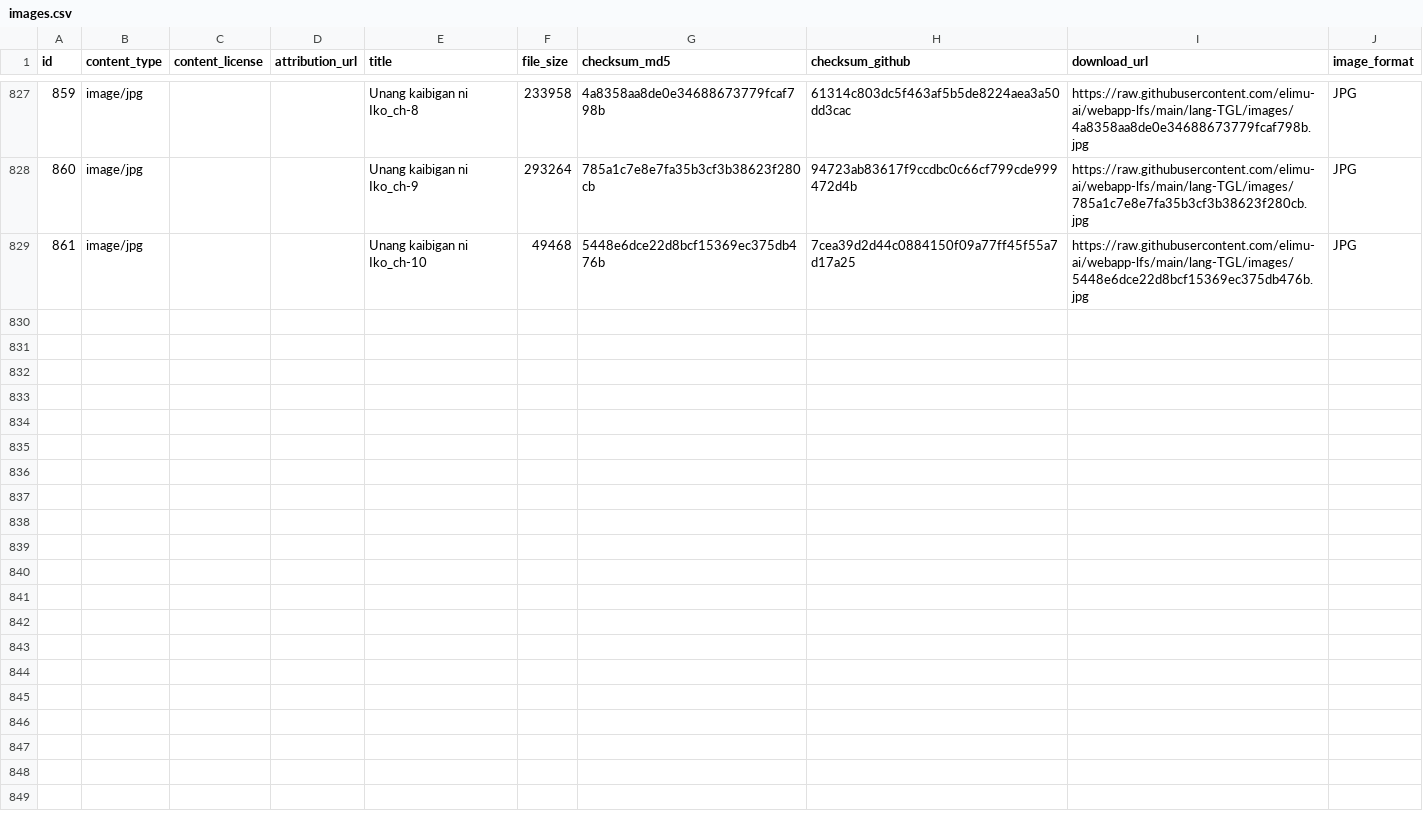
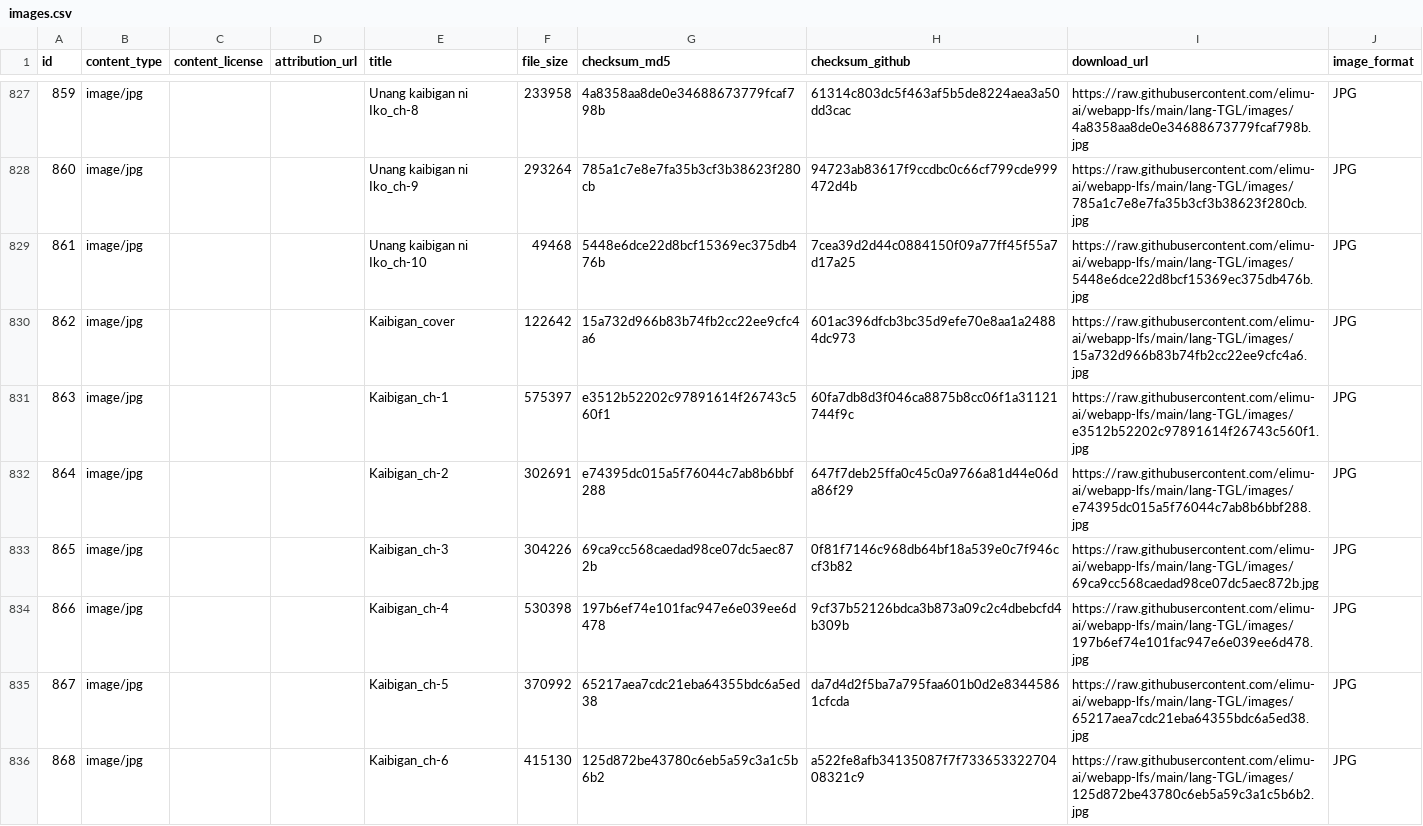
Before and after one commit to elimu-ai/webapp-lfs, a CSV file: lang-TGL/images.csv, drawn as a sheet; only a part is shown, gaps mark what is left out; the diff covers the shown part only.

```diff
--- a/lang-TGL/images.csv
+++ b/lang-TGL/images.csv
@@ -829 +829,8 @@ id,content_type,content_license,attribution_url,title,file_size,checksum_md5,che
 861,image/jpg,,,Unang kaibigan ni Iko_ch-10,49468,5448e6dce22d8bcf15369ec375db476b,7cea39d2d44c0884150f09a77ff45f55a7d17a25,https://raw.githubusercontent.com/elimu-ai/webapp-lfs/main/lang-TGL/images/5448e6dce22d8bcf15369ec375db476b.jpg,JPG
+862,image/jpg,,,Kaibigan_cover,122642,15a732d966b83b74fb2cc22ee9cfc4a6,601ac396dfcb3bc35d9efe70e8aa1a24884dc973,https://raw.githubusercontent.com/elimu-ai/webapp-lfs/main/lang-TGL/images/15a732d966b83b74fb2cc22ee9cfc4a6.jpg,JPG
+863,image/jpg,,,Kaibigan_ch-1,575397,e3512b52202c97891614f26743c560f1,60fa7db8d3f046ca8875b8cc06f1a31121744f9c,https://raw.githubusercontent.com/elimu-ai/webapp-lfs/main/lang-TGL/images/e3512b52202c97891614f26743c560f1.jpg,JPG
+864,image/jpg,,,Kaibigan_ch-2,302691,e74395dc015a5f76044c7ab8b6bbf288,647f7deb25ffa0c45c0a9766a81d44e06da86f29,https://raw.githubusercontent.com/elimu-ai/webapp-lfs/main/lang-TGL/images/e74395dc015a5f76044c7ab8b6bbf288.jpg,JPG
+865,image/jpg,,,Kaibigan_ch-3,304226,69ca9cc568caedad98ce07dc5aec872b,0f81f7146c968db64bf18a539e0c7f946ccf3b82,https://raw.githubusercontent.com/elimu-ai/webapp-lfs/main/lang-TGL/images/69ca9cc568caedad98ce07dc5aec872b.jpg,JPG
+866,image/jpg,,,Kaibigan_ch-4,530398,197b6ef74e101fac947e6e039ee6d478,9cf37b52126bdca3b873a09c2c4dbebcfd4b309b,https://raw.githubusercontent.com/elimu-ai/webapp-lfs/main/lang-TGL/images/197b6ef74e101fac947e6e039ee6d478.jpg,JPG
+867,image/jpg,,,Kaibigan_ch-5,370992,65217aea7cdc21eba64355bdc6a5ed38,da7d4d2f5ba7a795faa601b0d2e83445861cfcda,https://raw.githubusercontent.com/elimu-ai/webapp-lfs/main/lang-TGL/images/65217aea7cdc21eba64355bdc6a5ed38.jpg,JPG
+868,image/jpg,,,Kaibigan_ch-6,415130,125d872be43780c6eb5a59c3a1c5b6b2,a522fe8afb34135087f7f73365332270408321c9,https://raw.githubusercontent.com/elimu-ai/webapp-lfs/main/lang-TGL/images/125d872be43780c6eb5a59c3a1c5b6b2.jpg,JPG
```
Also changed, not shown: 6 added rows elsewhere in this file, lang-ENG/images.csv, lang-HIN/words.csv, 20 other files.
